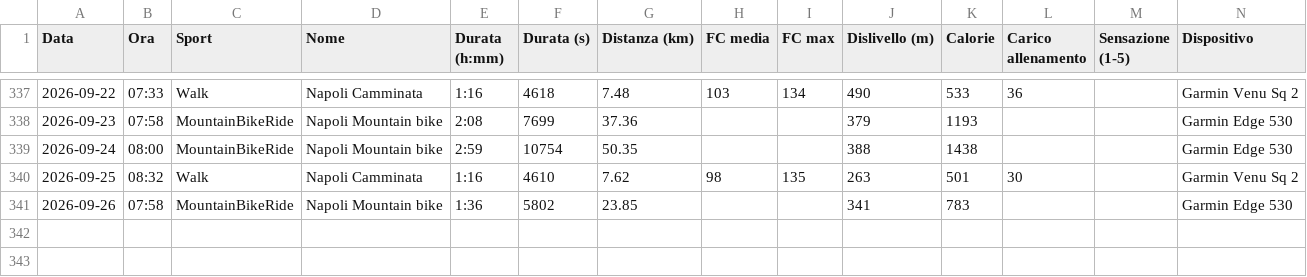
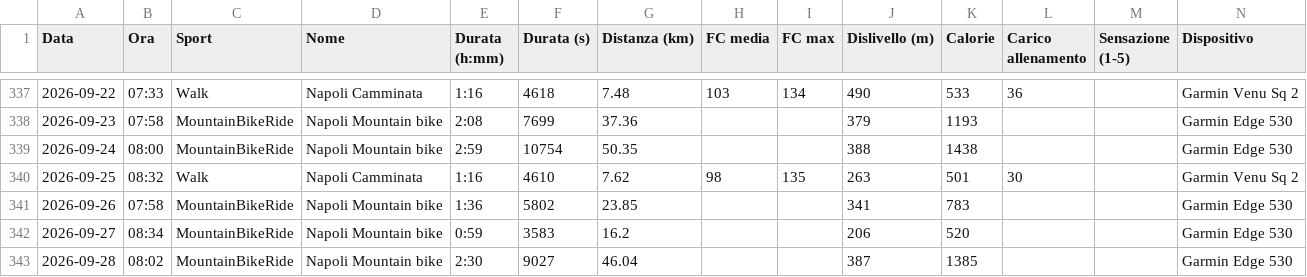
Before and after one commit to sunzoman/pap-, a CSV file: dati/garmin/attivita.csv, drawn as a sheet; only a part is shown, gaps mark what is left out; the diff names each change by its address in the sheet, - before the commit and + after, or states it on an @@ line.

```diff
--- a/dati/garmin/attivita.csv
+++ b/dati/garmin/attivita.csv
+row 342: 2026-09-27 | 08:34 | MountainBikeRide | Napoli Mountain bike | 0:59 | 3583 | 16.2 |  |  | 206 | 520 |  |  | Garmin Edge 530
+row 343: 2026-09-28 | 08:02 | MountainBikeRide | Napoli Mountain bike | 2:30 | 9027 | 46.04 |  |  | 387 | 1385 |  |  | Garmin Edge 530
```
Also changed, not shown: dati/garmin/benessere.csv, 4 other files.
